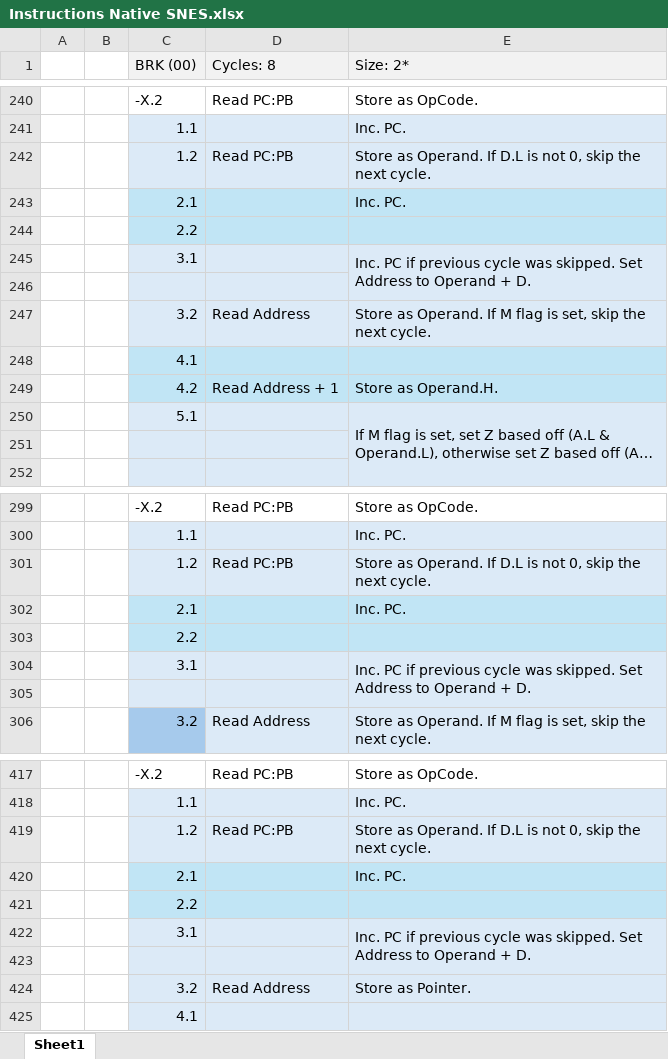
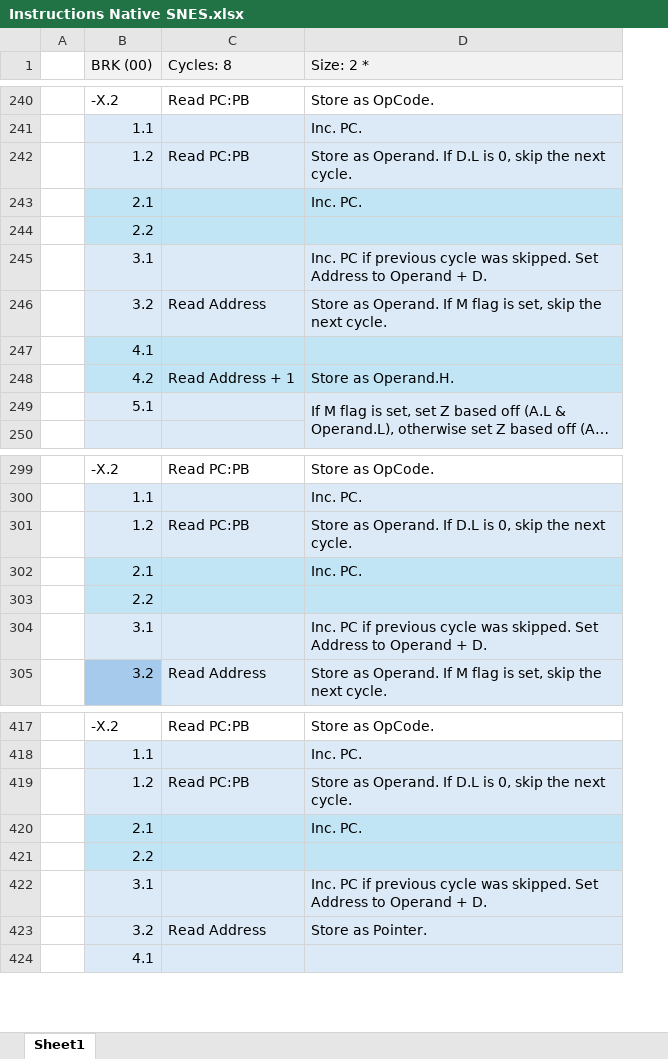
Before and after one commit to L-Spiro/BirdSNES, an Excel workbook: Research/Instructions/Instructions Native SNES.xlsx, sheet Sheet1, drawn as a sheet; only a part is shown, gaps mark what is left out; long unchanged cells end in …; values as stored, in another font and other column widths than the file's, no borders; removed rows and columns are numbered as before the commit, all else as after; the diff covers the shown part only; the diff names each change by its address in the sheet, - before the commit and + after, or states it on an @@ line.

```diff
--- a/Research/Instructions/Instructions Native SNES.xlsx (sheet Sheet1)
+++ b/Research/Instructions/Instructions Native SNES.xlsx (sheet Sheet1)
-column A, empty
-D1: Size: 2*
+D1: Size: 2 *
-D242 (Size: 2 *): …D.L is not 0, skip…
+D242 (Size: 2 *): …D.L is 0, skip…
-E245:E246 merged
-row 246: (empty)
-row 251: (empty)
-D301 (Size: 2 *): …D.L is not 0, skip…
+D301 (Size: 2 *): …D.L is 0, skip…
-E304:E305 merged
-row 305: (empty)
-D419 (Size: 2 *): …D.L is not 0, skip…
+D419 (Size: 2 *): …D.L is 0, skip…
-E422:E423 merged
-row 423: (empty)
```
Also changed, not shown: 609 added rows, 13 removed rows, 8 edited cells and merged cells elsewhere in this sheet, 6 other files.
